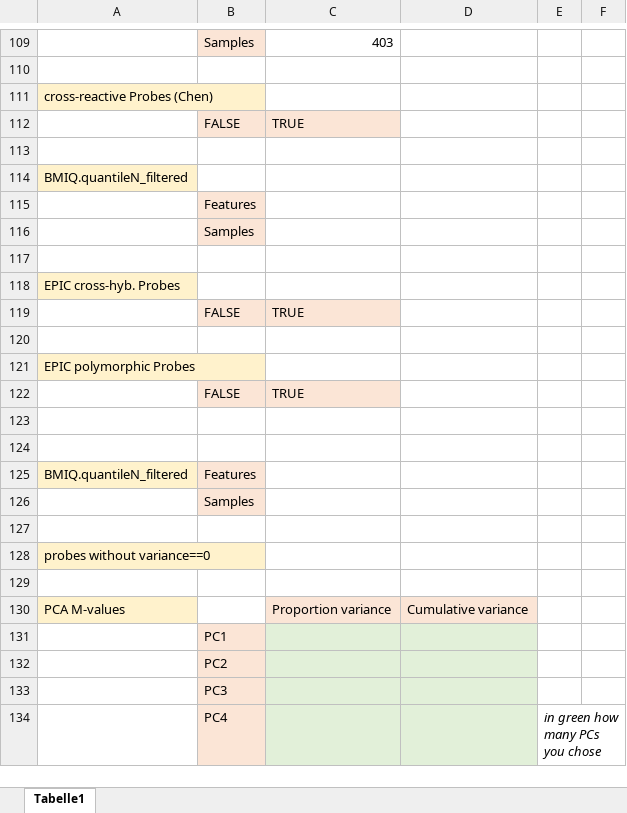
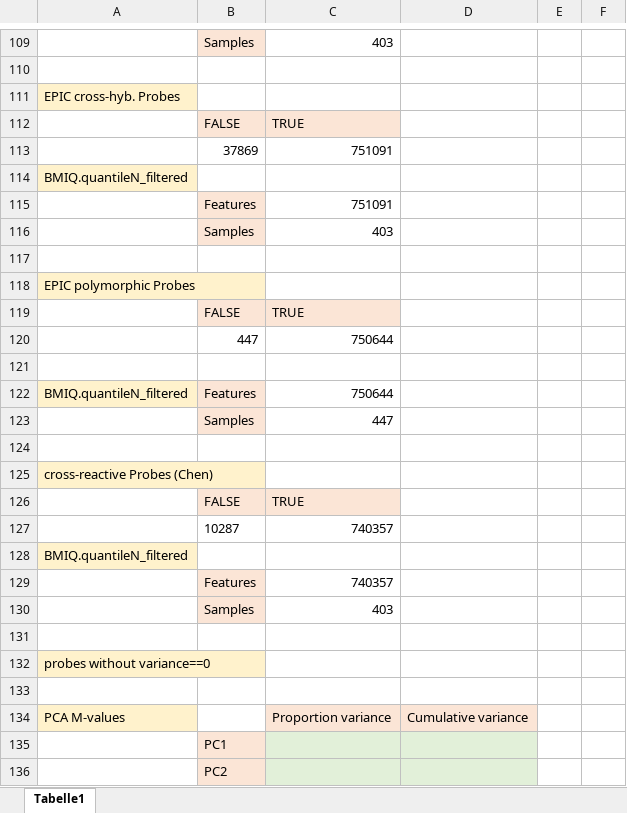
Before and after one commit to cellmapslab/dex-stim-dna-methylation, an Excel workbook: samples_steps_template.xlsx, sheet Tabelle1, drawn as a sheet; only a part is shown, gaps mark what is left out; the shorter side is filled out with more unchanged rows; values as stored, in another font and other column widths than the file's, no borders; removed rows and columns are numbered as before the commit, all else as after; the diff names each change by its address in the sheet, - before the commit and + after, or states it on an @@ line.

```diff
--- a/samples_steps_template.xlsx (sheet Tabelle1)
+++ b/samples_steps_template.xlsx (sheet Tabelle1)
-row 113: (empty)
-row 115:  | Features
-row 116:  | Samples
-row 117: (empty)
+row 113:  | 37869 | 751091
+row 115:  | Features | 751091
+row 116:  | Samples | 403
+row 120:  | 447 | 750644
+row 122: BMIQ.quantileN_filtered | Features | 750644
+row 123:  | Samples | 447
@@ row 111 moved to row 125: cross-reactive Probes (Chen) @@
@@ row 112 moved to row 126: FALSE @@
+row 127:  | 10287 | 740357
-B128: Features
+B128: (empty)
-B128 fill: #FBE5D6
+B128 fill: none
-row 126:  | Samples
+row 129:  | Features | 740357
+row 130:  | Samples | 403
```
Also changed, not shown: 6 other files.
